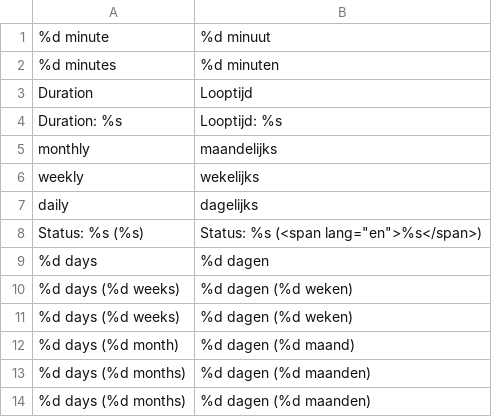
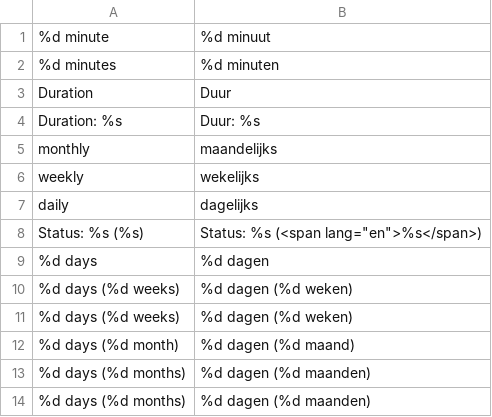
Before and after one commit to luigifab/openmage-cronlog, a CSV file: src/app/locale/nl_NL/Luigifab_Cronlog.csv, drawn as a sheet.

```diff
--- a/src/app/locale/nl_NL/Luigifab_Cronlog.csv
+++ b/src/app/locale/nl_NL/Luigifab_Cronlog.csv
@@ -2,4 +2,4 @@
 "%d minutes","%d minuten"
-"Duration","Looptijd"
-"Duration: %s","Looptijd: %s"
+"Duration","Duur"
+"Duration: %s","Duur: %s"
 " monthly","maandelijks"
```
Also changed, not shown: src/app/locale/cs_CZ/Luigifab_Cronlog.csv, src/app/locale/ja_JP/Luigifab_Cronlog.csv, 19 other files.
